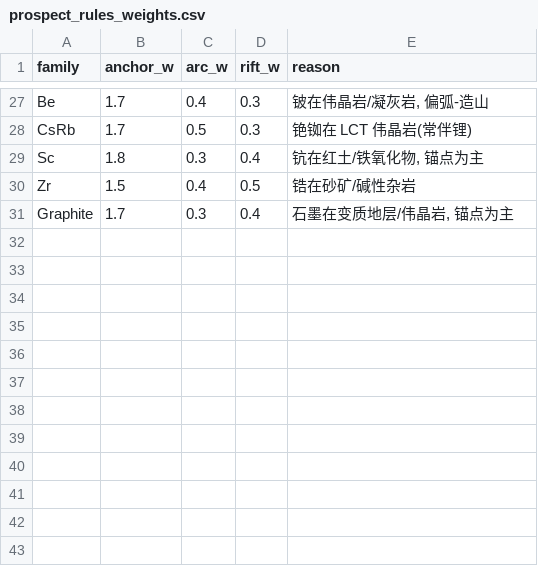
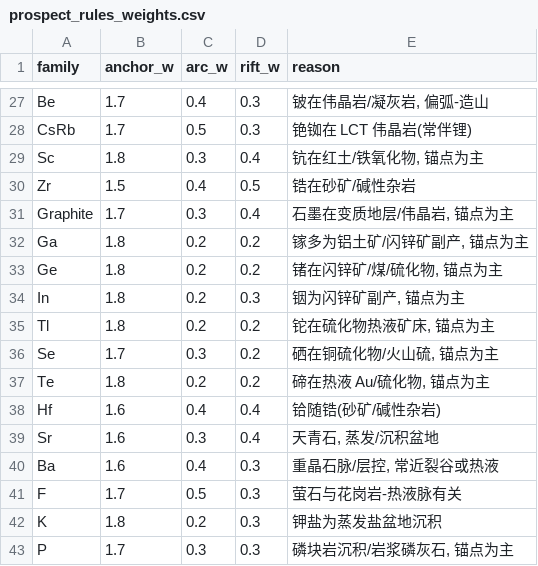
Before and after one commit to differs/earth-interior-elements-3d, a CSV file: outputs/prospect_rules_weights.csv, drawn as a sheet; only a part is shown, gaps mark what is left out; the diff names each change by its address in the sheet, - before the commit and + after, or states it on an @@ line.

```diff
--- a/outputs/prospect_rules_weights.csv
+++ b/outputs/prospect_rules_weights.csv
+row 32: Ga | 1.8 | 0.2 | 0.2 | 镓多为铝土矿/闪锌矿副产, 锚点为主
+row 33: Ge | 1.8 | 0.2 | 0.2 | 锗在闪锌矿/煤/硫化物, 锚点为主
+row 34: In | 1.8 | 0.2 | 0.3 | 铟为闪锌矿副产, 锚点为主
+row 35: Tl | 1.8 | 0.2 | 0.2 | 铊在硫化物热液矿床, 锚点为主
+row 36: Se | 1.7 | 0.3 | 0.2 | 硒在铜硫化物/火山硫, 锚点为主
+row 37: Te | 1.8 | 0.2 | 0.2 | 碲在热液 Au/硫化物, 锚点为主
+row 38: Hf | 1.6 | 0.4 | 0.4 | 铪随锆(砂矿/碱性杂岩)
+row 39: Sr | 1.6 | 0.3 | 0.4 | 天青石, 蒸发/沉积盆地
+row 40: Ba | 1.6 | 0.4 | 0.3 | 重晶石脉/层控, 常近裂谷或热液
+row 41: F | 1.7 | 0.5 | 0.3 | 萤石与花岗岩-热液脉有关
+row 42: K | 1.8 | 0.2 | 0.3 | 钾盐为蒸发盐盆地沉积
+row 43: P | 1.7 | 0.3 | 0.3 | 磷块岩沉积/岩浆磷灰石, 锚点为主
```
Also changed, not shown: 22 other files.
